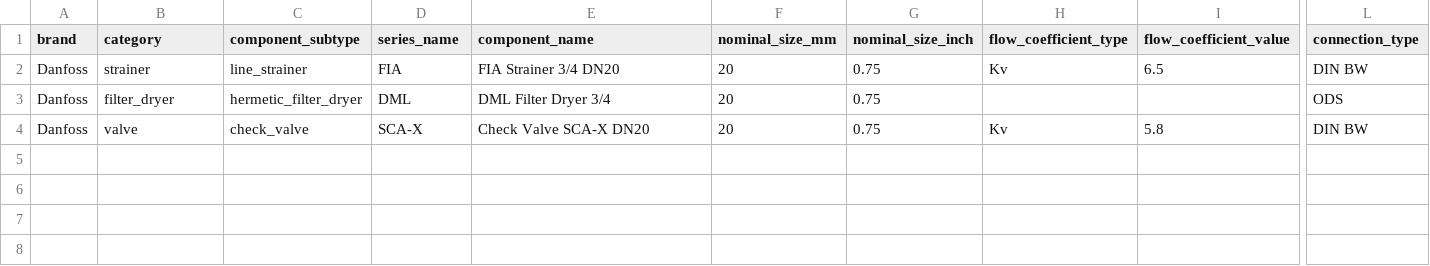
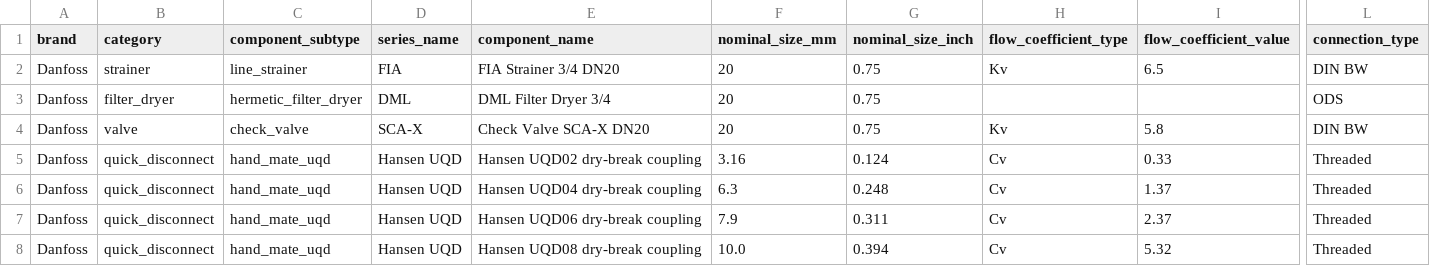
Before and after one commit to RGoharimehr/DATA-CENTER-EQUIPMENT-FINDER, a CSV file: src/datacenter_equipment_finder/data/vendors/danfoss.csv, drawn as a sheet; only a part is shown, gaps mark what is left out; rows hold the shown columns only; the diff names each change by its address in the sheet, - before the commit and + after, or states it on an @@ line.

```diff
--- a/src/datacenter_equipment_finder/data/vendors/danfoss.csv
+++ b/src/datacenter_equipment_finder/data/vendors/danfoss.csv
+row 5: Danfoss | quick_disconnect | hand_mate_uqd | Hansen UQD | Hansen UQD02 dry-break coupling | 3.16 | 0.124 | Cv | 0.33 | Threaded
+row 6: Danfoss | quick_disconnect | hand_mate_uqd | Hansen UQD | Hansen UQD04 dry-break coupling | 6.3 | 0.248 | Cv | 1.37 | Threaded
+row 7: Danfoss | quick_disconnect | hand_mate_uqd | Hansen UQD | Hansen UQD06 dry-break coupling | 7.9 | 0.311 | Cv | 2.37 | Threaded
+row 8: Danfoss | quick_disconnect | hand_mate_uqd | Hansen UQD | Hansen UQD08 dry-break coupling | 10.0 | 0.394 | Cv | 5.32 | Threaded
```
Also changed, not shown: src/datacenter_equipment_finder/data/vendors/vertiv.csv, 18 other files.
